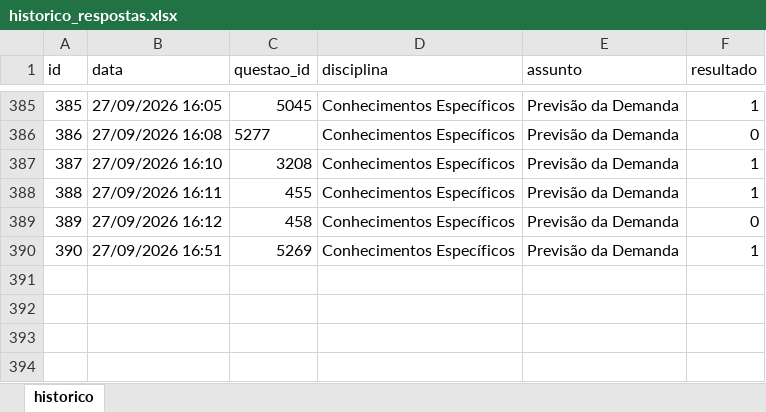
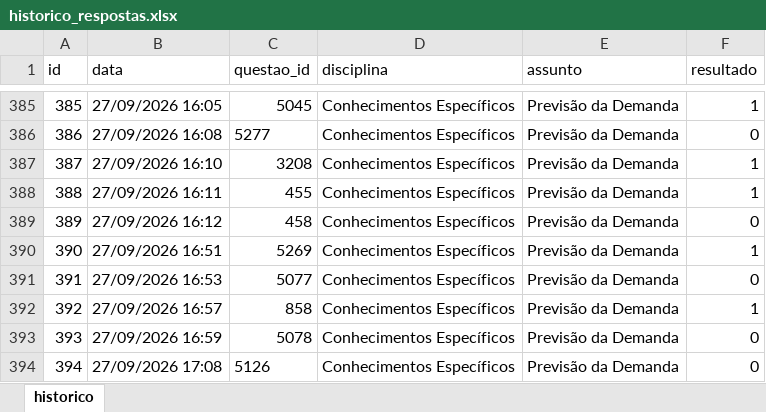
Before and after one commit to Lucas-Oliveira-wd/simulado, an Excel workbook: banco_de_dados/historico_respostas.xlsx, sheet historico, drawn as a sheet; only a part is shown, gaps mark what is left out; values as stored, in another font and other column widths than the file's, no borders; the diff names each change by its address in the sheet, - before the commit and + after, or states it on an @@ line.

```diff
--- a/banco_de_dados/historico_respostas.xlsx (sheet historico)
+++ b/banco_de_dados/historico_respostas.xlsx (sheet historico)
+row 391: 391 | 27/09/2026 16:53 | 5077 | Conhecimentos Específicos | Previsão da Demanda | 0
+row 392: 392 | 27/09/2026 16:57 | 858 | Conhecimentos Específicos | Previsão da Demanda | 1
+row 393: 393 | 27/09/2026 16:59 | 5078 | Conhecimentos Específicos | Previsão da Demanda | 0
+row 394: 394 | 27/09/2026 17:08 | 5126 | Conhecimentos Específicos | Previsão da Demanda | 0
```
Also changed, not shown: 1 other file.
